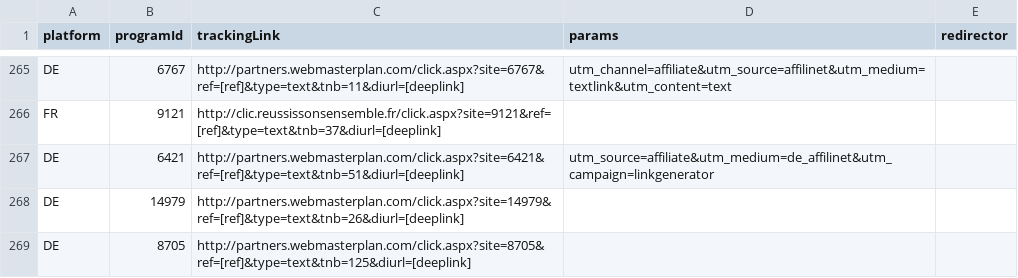
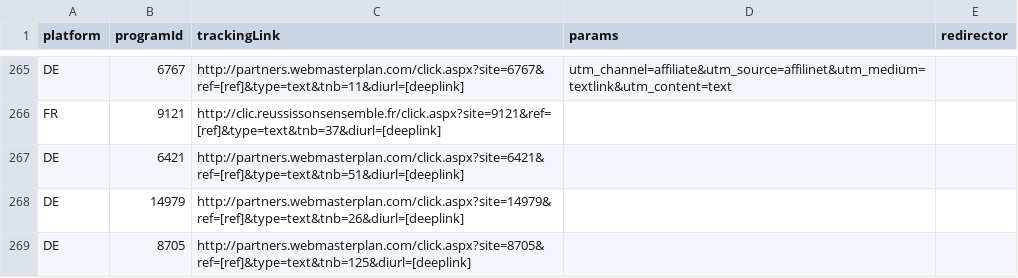
Before and after one commit to affilinet/browser-webextension-publisher, a CSV file: resources/deeplinks.csv, drawn as a sheet; only a part is shown, gaps mark what is left out.

Commit message:
update deeplinks CSV
Parameter bei 6421 entfernt, kommen über Parameter-Forwarding

```diff
--- a/resources/deeplinks.csv
+++ b/resources/deeplinks.csv
@@ -266,3 +266,3 @@ DE;6767;http://partners.webmasterplan.com/click.aspx?site=6767&ref=[ref]&type=te
 FR;9121;http://clic.reussissonsensemble.fr/click.aspx?site=9121&ref=[ref]&type=text&tnb=37&diurl=[deeplink];;
-DE;6421;http://partners.webmasterplan.com/click.aspx?site=6421&ref=[ref]&type=text&tnb=51&diurl=[deeplink];utm_source=affiliate&utm_medium=de_affilinet&utm_campaign=linkgenerator;
+DE;6421;http://partners.webmasterplan.com/click.aspx?site=6421&ref=[ref]&type=text&tnb=51&diurl=[deeplink];;
 DE;14979;http://partners.webmasterplan.com/click.aspx?site=14979&ref=[ref]&type=text&tnb=26&diurl=[deeplink];;
```
